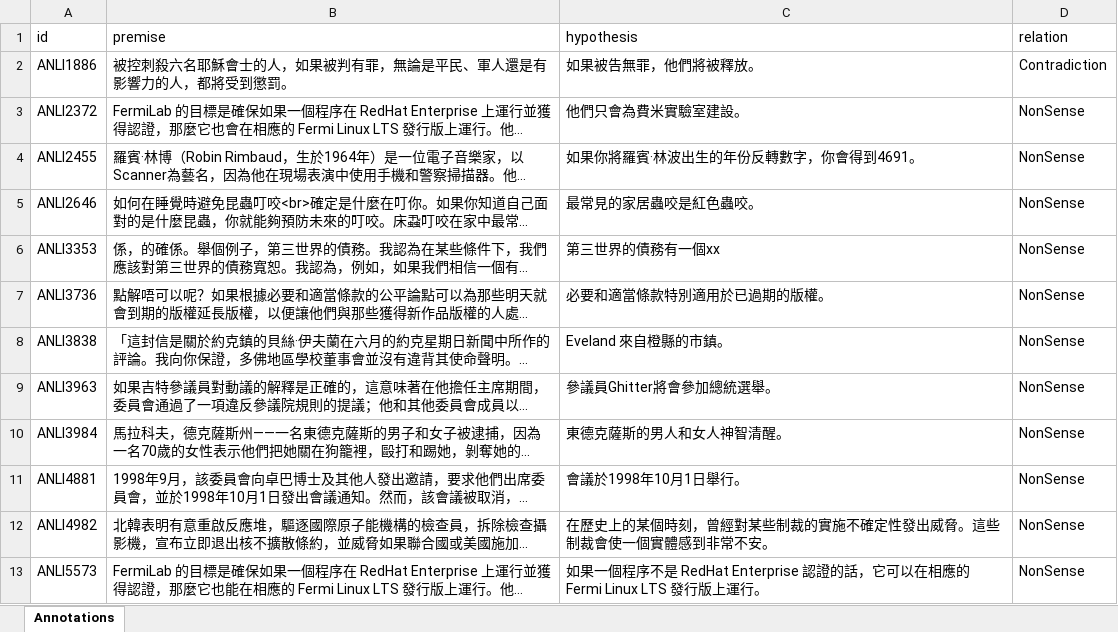
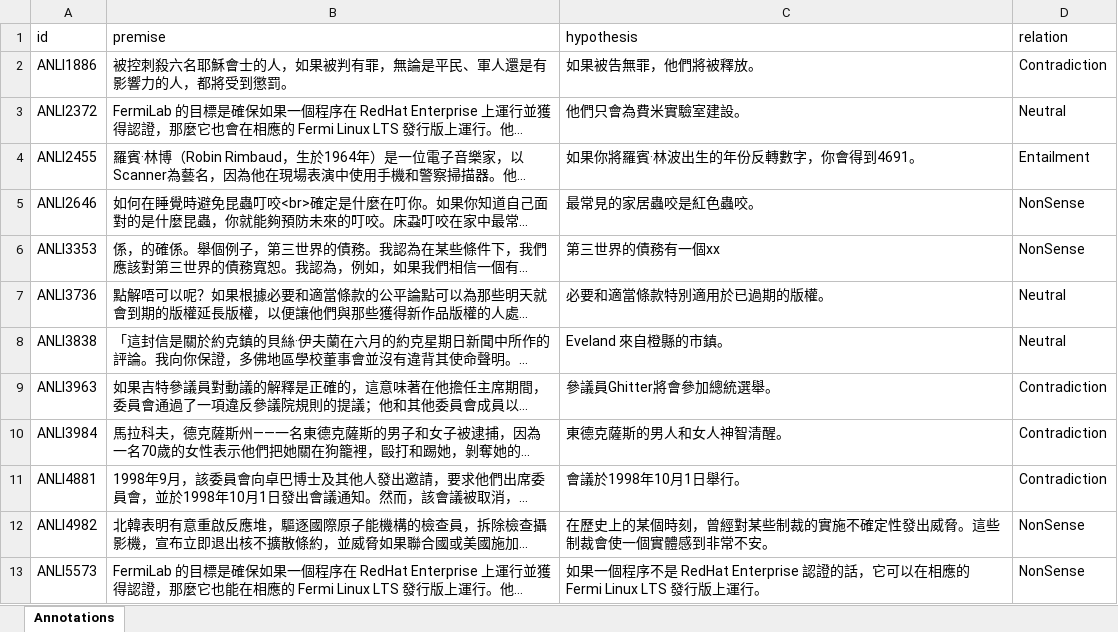
Before and after one commit to Muhsabrys/EasyAnnotation, an Excel workbook: Annotations/annotations_CN.xlsx, sheet Annotations, drawn as a sheet; only a part is shown; long unchanged cells end in …; values as stored, in another font and other column widths than the file's, no borders; the diff names each change by its address in the sheet, - before the commit and + after, or states it on an @@ line.

Commit message:
Update Cantonese annotations

```diff
--- a/Annotations/annotations_CN.xlsx (sheet Annotations)
+++ b/Annotations/annotations_CN.xlsx (sheet Annotations)
-D3 (relation): NonSense
+D3 (relation): Neutral
-D4 (relation): NonSense
+D4 (relation): Entailment
-D7:D8 (relation): NonSense
+D7:D8 (relation): Neutral
-D9:D11 (relation): NonSense
+D9:D11 (relation): Contradiction
```
